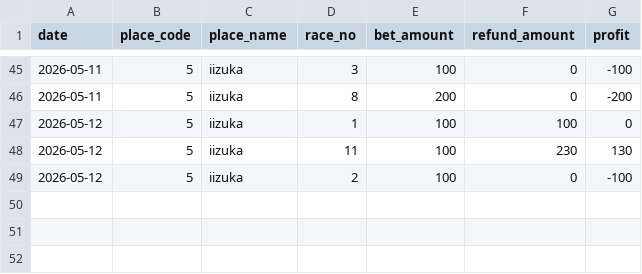
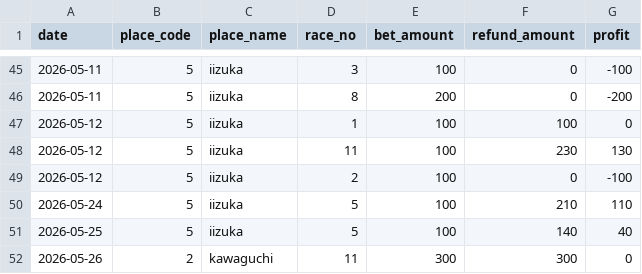
Before and after one commit to Tower2007/auto-racing-ai, a CSV file: data/bet_history.csv, drawn as a sheet; only a part is shown, gaps mark what is left out; the diff names each change by its address in the sheet, - before the commit and + after, or states it on an @@ line.

```diff
--- a/data/bet_history.csv
+++ b/data/bet_history.csv
+row 50: 2026-05-24 | 5 | iizuka | 5 | 100 | 210 | 110
+row 51: 2026-05-25 | 5 | iizuka | 5 | 100 | 140 | 40
+row 52: 2026-05-26 | 2 | kawaguchi | 11 | 300 | 300 | 0
```
Also changed, not shown: data/bet_history_detail.csv.
